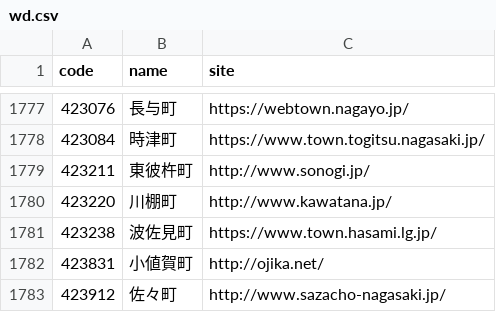
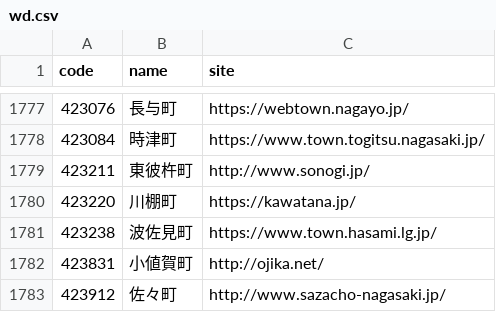
Before and after one commit to hkwi/lgjp_web, a CSV file: docs/wd.csv, drawn as a sheet; only a part is shown, gaps mark what is left out.

```diff
--- a/docs/wd.csv
+++ b/docs/wd.csv
@@ -1779,3 +1779,3 @@ code,name,site
 423211,東彼杵町,http://www.sonogi.jp/
-423220,川棚町,http://www.kawatana.jp/
+423220,川棚町,https://kawatana.jp/
 423238,波佐見町,https://www.town.hasami.lg.jp/
```
Also changed, not shown: 3 other files.
